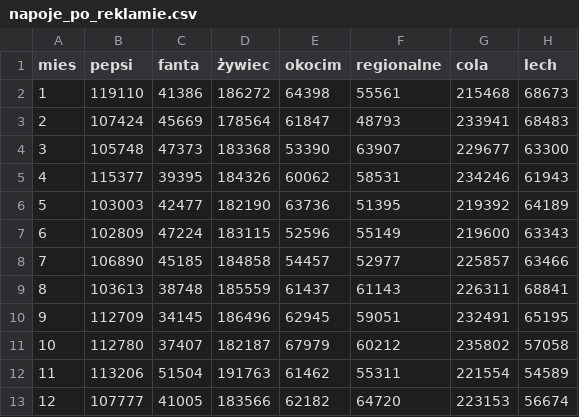
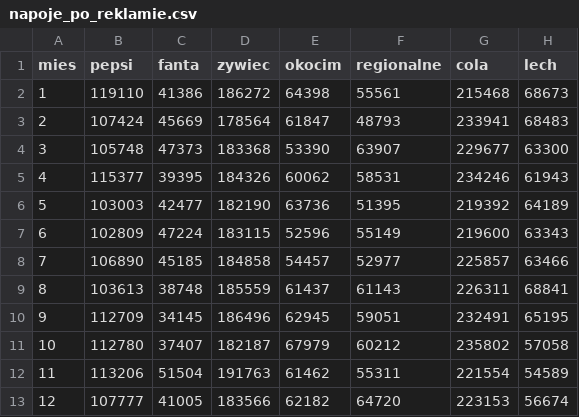
Before and after one commit to KryPote/Statystyka_i_Algebra, a CSV file: napoje_po_reklamie.csv, drawn as a sheet.

```diff
--- a/napoje_po_reklamie.csv
+++ b/napoje_po_reklamie.csv
@@ -1,2 +1,2 @@
-mies;pepsi;fanta ;żywiec;okocim;regionalne;cola;lech
+mies;pepsi;fanta;zywiec;okocim;regionalne;cola;lech
 1;119110;41386;186272;64398;55561;215468;68673
```
Also changed, not shown: 1 other file.
